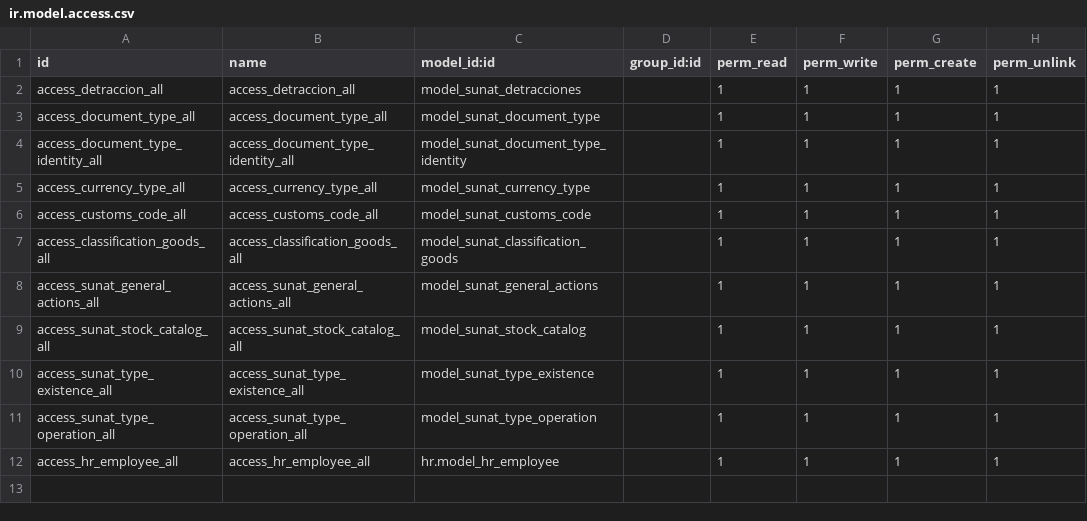
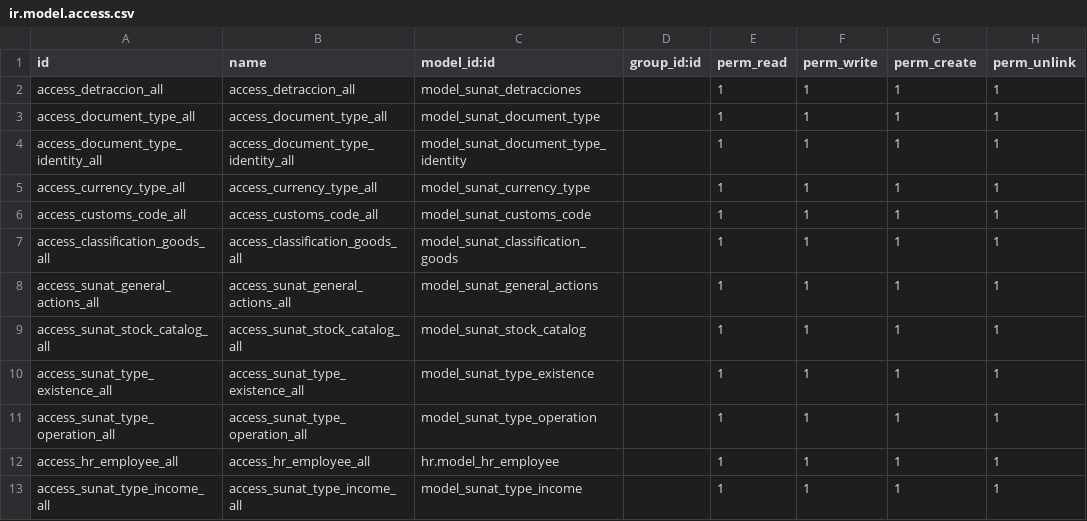
Before and after one commit to kit9/DemoClienteVero, a CSV file: sunat/security/ir.model.access.csv, drawn as a sheet; the diff names each change by its address in the sheet, - before the commit and + after, or states it on an @@ line.

```diff
--- a/sunat/security/ir.model.access.csv
+++ b/sunat/security/ir.model.access.csv
+row 13: access_sunat_type_income_all | access_sunat_type_income_all | model_sunat_type_income |  | 1 | 1 | 1 | 1
```
Also changed, not shown: 9 other files.
